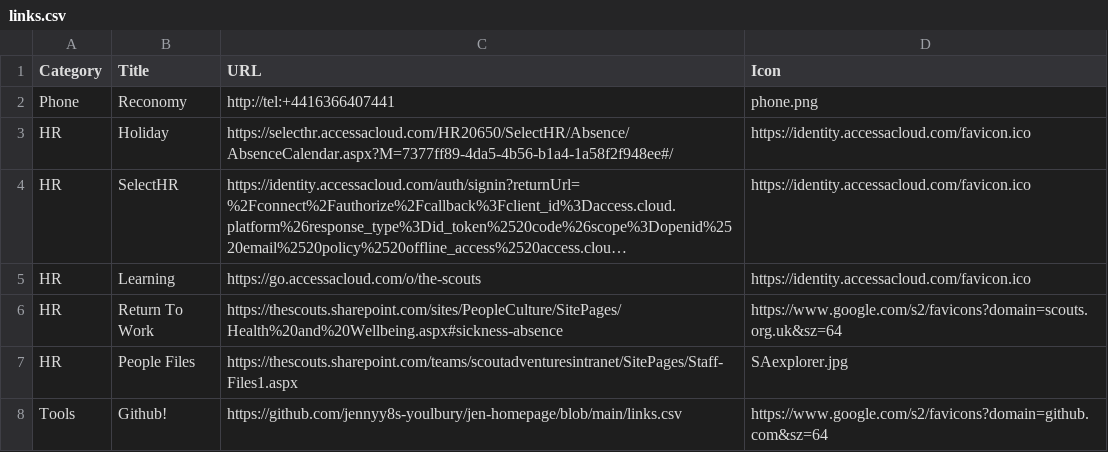
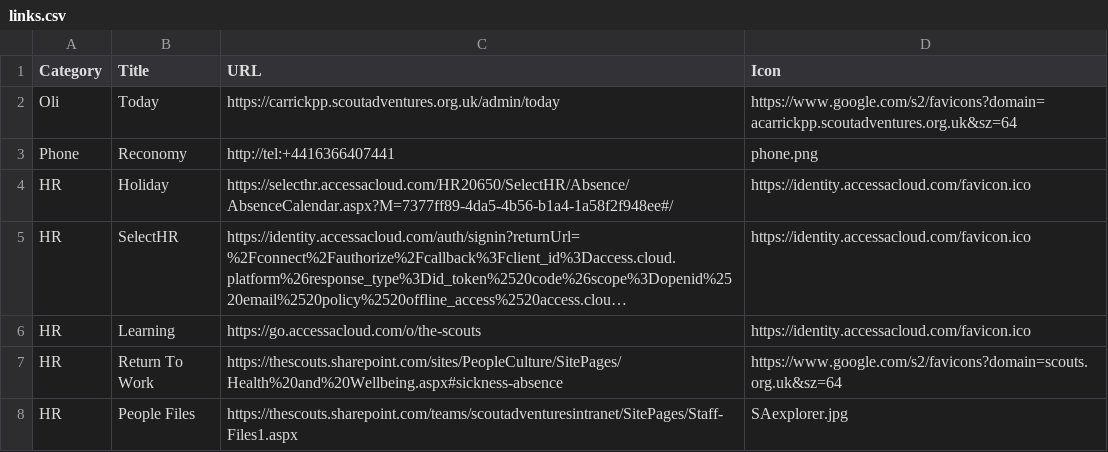
Before and after one commit to jennyy8s-youlbury/jen-homepage, a CSV file: links.csv, drawn as a sheet; only a part is shown; the shorter side is filled out with more unchanged rows; long unchanged cells end in ….

Commit message:
Update links.csv

```diff
--- a/links.csv
+++ b/links.csv
@@ -1,2 +1,3 @@
 Category,Title,URL,Icon
+Oli,Today,https://carrickpp.scoutadventures.org.uk/admin/today,https://www.google.com/s2/favicons?domain=acarrickpp.scoutadventures.org.uk&sz=64
 Phone,Reconomy,http://tel:+4416366407441,phone.png
```
